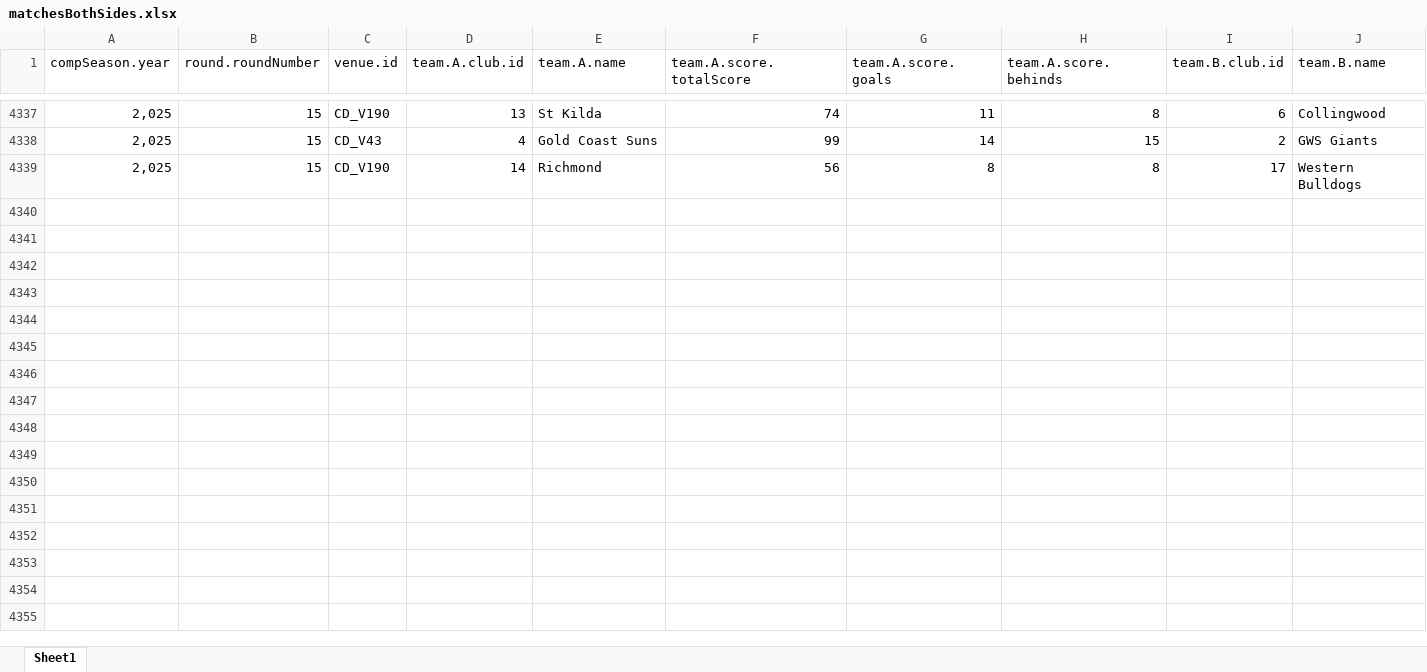
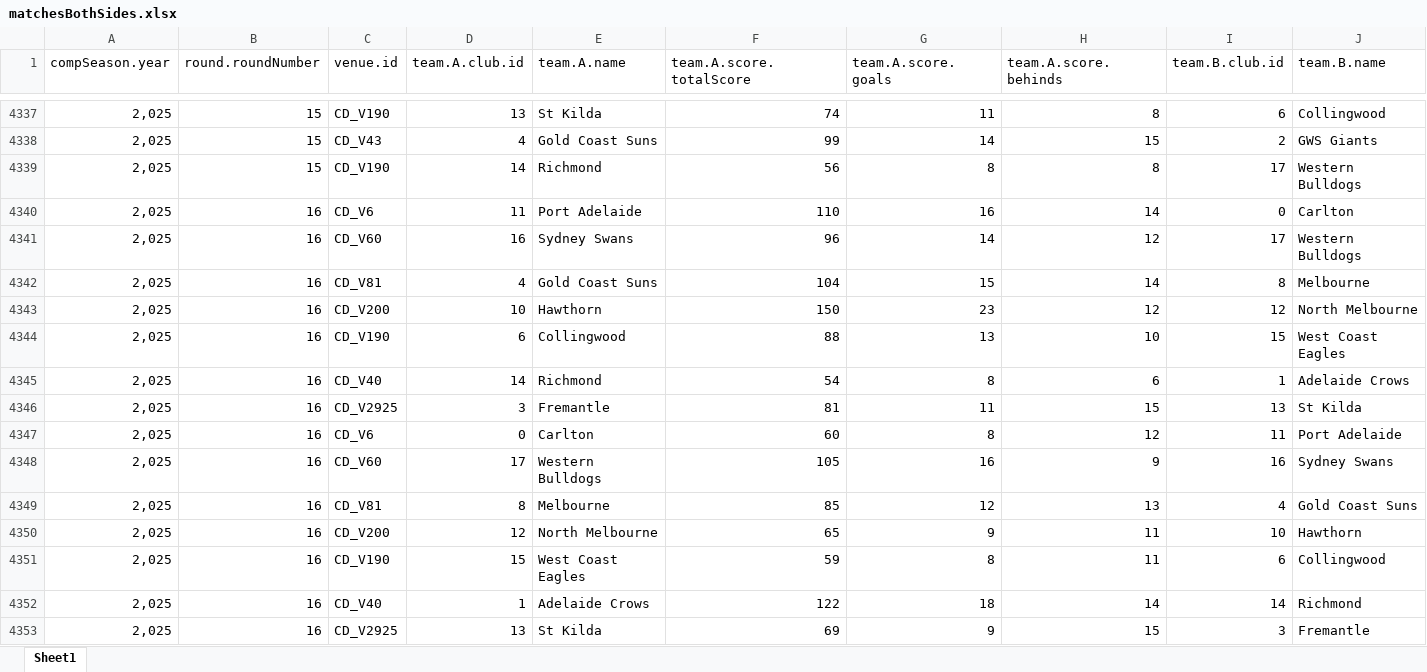
Before and after one commit to suttoe/AFLmodel, an Excel workbook: Data/matchesBothSides.xlsx, sheet Sheet1, drawn as a sheet; only a part is shown, gaps mark what is left out; values as stored, in another font and other column widths than the file's, no borders; table styles not drawn; rows hold the shown columns only; the diff names each change by its address in the sheet, - before the commit and + after, or states it on an @@ line.

Commit message:
Round 17 updates

```diff
--- a/Data/matchesBothSides.xlsx (sheet Sheet1)
+++ b/Data/matchesBothSides.xlsx (sheet Sheet1)
+row 4340: 2,025 | 16 | CD_V6 | 11 | Port Adelaide | 110 | 16 | 14 | 0 | Carlton
+row 4341: 2,025 | 16 | CD_V60 | 16 | Sydney Swans | 96 | 14 | 12 | 17 | Western Bulldogs
+row 4342: 2,025 | 16 | CD_V81 | 4 | Gold Coast Suns | 104 | 15 | 14 | 8 | Melbourne
+row 4343: 2,025 | 16 | CD_V200 | 10 | Hawthorn | 150 | 23 | 12 | 12 | North Melbourne
+row 4344: 2,025 | 16 | CD_V190 | 6 | Collingwood | 88 | 13 | 10 | 15 | West Coast Eagles
+row 4345: 2,025 | 16 | CD_V40 | 14 | Richmond | 54 | 8 | 6 | 1 | Adelaide Crows
+row 4346: 2,025 | 16 | CD_V2925 | 3 | Fremantle | 81 | 11 | 15 | 13 | St Kilda
+row 4347: 2,025 | 16 | CD_V6 | 0 | Carlton | 60 | 8 | 12 | 11 | Port Adelaide
+row 4348: 2,025 | 16 | CD_V60 | 17 | Western Bulldogs | 105 | 16 | 9 | 16 | Sydney Swans
+row 4349: 2,025 | 16 | CD_V81 | 8 | Melbourne | 85 | 12 | 13 | 4 | Gold Coast Suns
+row 4350: 2,025 | 16 | CD_V200 | 12 | North Melbourne | 65 | 9 | 11 | 10 | Hawthorn
+row 4351: 2,025 | 16 | CD_V190 | 15 | West Coast Eagles | 59 | 8 | 11 | 6 | Collingwood
+row 4352: 2,025 | 16 | CD_V40 | 1 | Adelaide Crows | 122 | 18 | 14 | 14 | Richmond
+row 4353: 2,025 | 16 | CD_V2925 | 13 | St Kilda | 69 | 9 | 15 | 3 | Fremantle
```
Also changed, not shown: Data/matchDay.xlsx, 3 other files.
